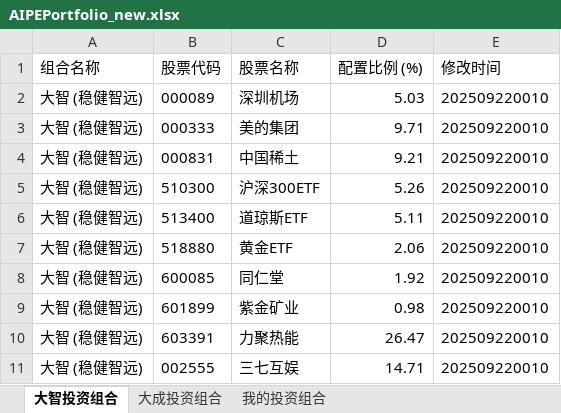
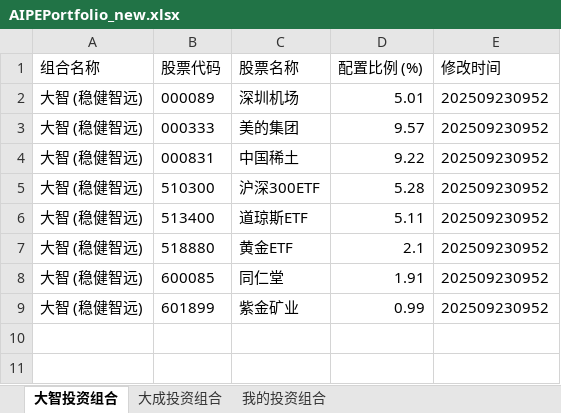
Before and after one commit to digital-era/AIPEPortfolioTracker, an Excel workbook: data/AIPEPortfolio_new.xlsx, sheet 大智投资组合, drawn as a sheet; values as stored, in another font and other column widths than the file's, no borders; the diff names each change by its address in the sheet, - before the commit and + after, or states it on an @@ line.

```diff
--- a/data/AIPEPortfolio_new.xlsx (sheet 大智投资组合)
+++ b/data/AIPEPortfolio_new.xlsx (sheet 大智投资组合)
-D2 (配置比例 (%)): 5.03
+D2 (配置比例 (%)): 5.01
-E2:E9 (修改时间): 202509220010
+E2:E9 (修改时间): 202509230952
-D3 (配置比例 (%)): 9.71
+D3 (配置比例 (%)): 9.57
-D4 (配置比例 (%)): 9.21
+D4 (配置比例 (%)): 9.22
-D5 (配置比例 (%)): 5.26
+D5 (配置比例 (%)): 5.28
-D7 (配置比例 (%)): 2.06
+D7 (配置比例 (%)): 2.1
-D8 (配置比例 (%)): 1.92
+D8 (配置比例 (%)): 1.91
-D9 (配置比例 (%)): 0.98
+D9 (配置比例 (%)): 0.99
-row 10: 大智 (稳健智远) | 603391 | 力聚热能 | 26.47 | 202509220010
-row 11: 大智 (稳健智远) | 002555 | 三七互娱 | 14.71 | 202509220010
```
Also changed, not shown: sheet 我的投资组合, sheet 大成投资组合.
